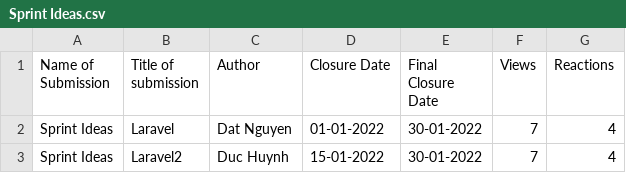
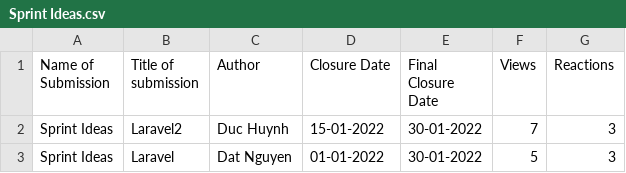
Before and after one commit to datnguyen0901/UniversitySystemG27, a CSV file: public/csv/Sprint Ideas.csv, drawn as a sheet.

```diff
--- a/public/csv/Sprint Ideas.csv
+++ b/public/csv/Sprint Ideas.csv
@@ -1,3 +1,3 @@
 "Name of Submission","Title of submission","Author","Closure Date","Final Closure Date","Views","Reactions"
-"Sprint Ideas","Laravel","Dat Nguyen","01-01-2022","30-01-2022","7","4"
-"Sprint Ideas","Laravel2","Duc Huynh","15-01-2022","30-01-2022","7","4"
+"Sprint Ideas","Laravel2","Duc Huynh","15-01-2022","30-01-2022","7","3"
+"Sprint Ideas","Laravel","Dat Nguyen","01-01-2022","30-01-2022","5","3"
```
Also changed, not shown: 4 other files.
